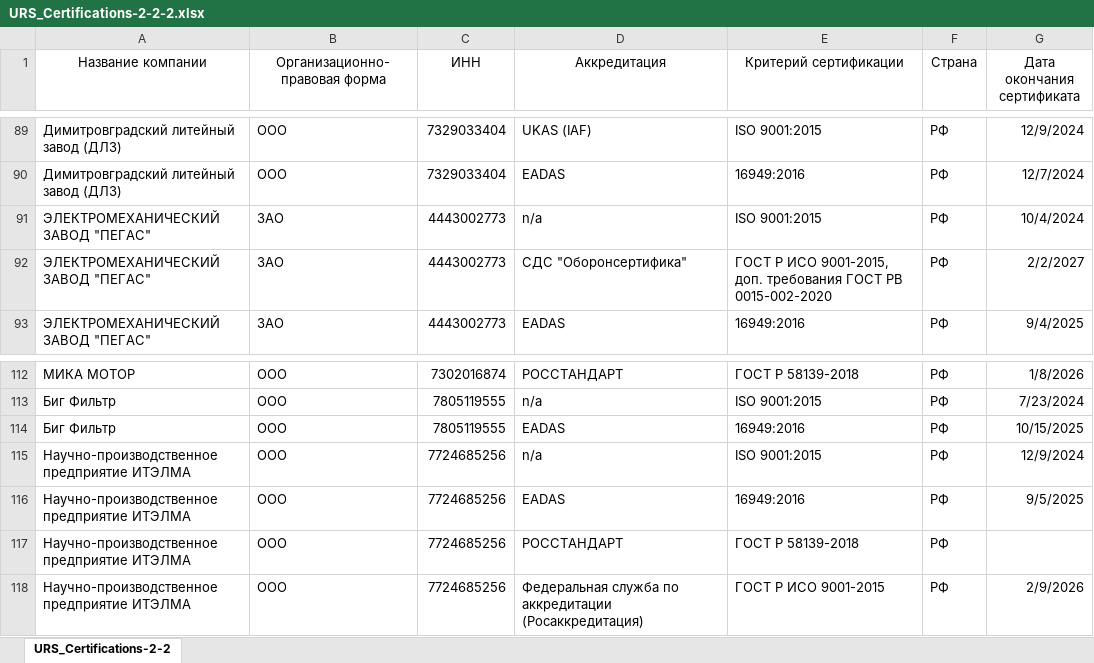
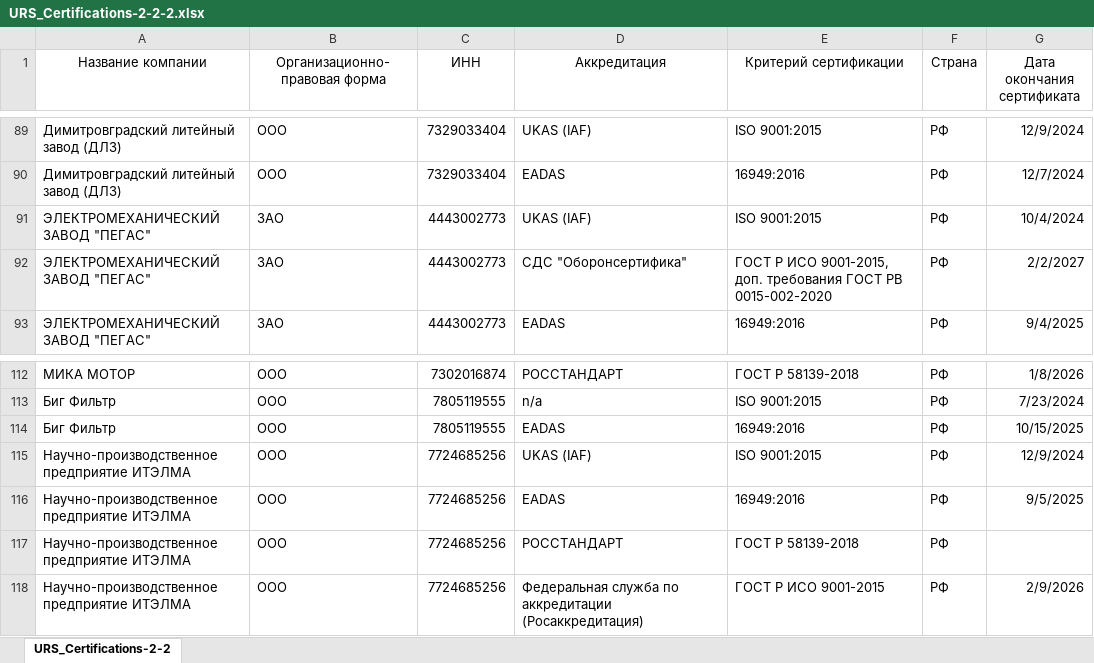
Before and after one commit to Legenda1cr/Legendacompany, an Excel workbook: URS_Certifications-2-2-2.xlsx, sheet URS_Certifications-2-2, drawn as a sheet; only a part is shown, gaps mark what is left out; values as stored, in another font and other column widths than the file's, no borders; the diff names each change by its address in the sheet, - before the commit and + after, or states it on an @@ line.

```diff
--- a/URS_Certifications-2-2-2.xlsx (sheet URS_Certifications-2-2)
+++ b/URS_Certifications-2-2-2.xlsx (sheet URS_Certifications-2-2)
-D91 (Аккредитация): n/a
+D91 (Аккредитация): UKAS (IAF)
-D115 (Аккредитация): n/a
+D115 (Аккредитация): UKAS (IAF)
```
Also changed, not shown: URS_Certifications-2.xlsx, 1 other file.
